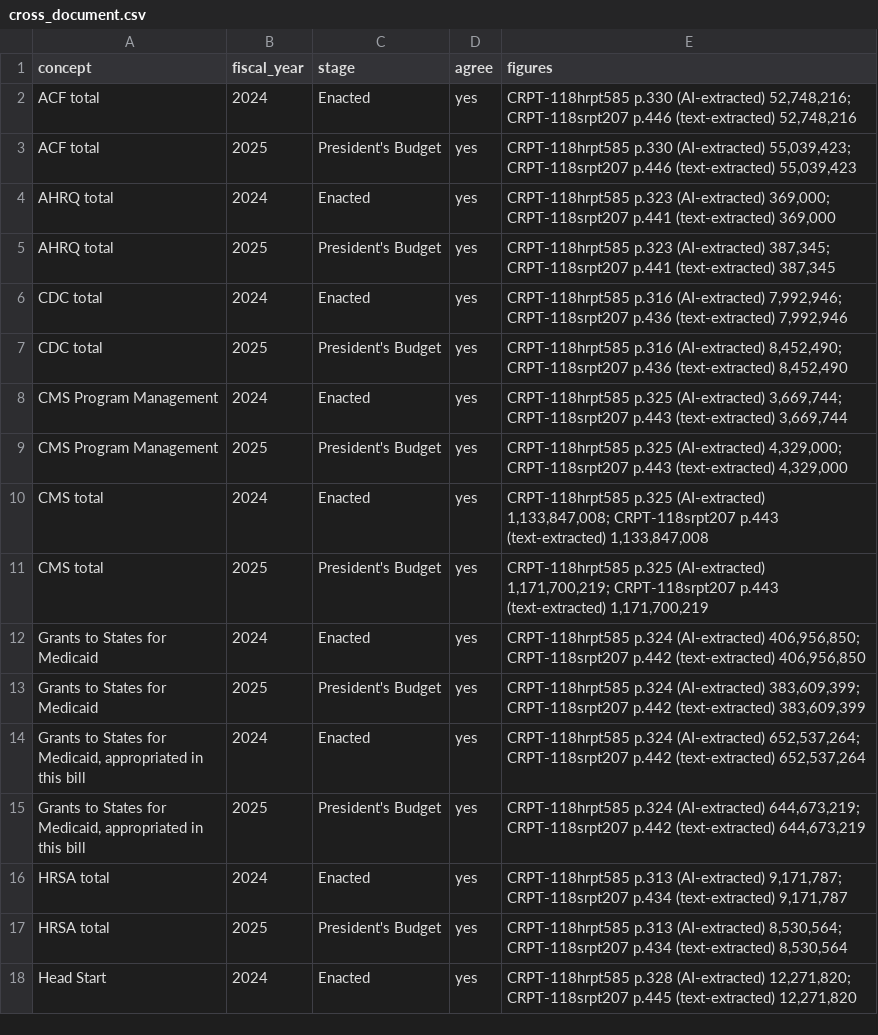
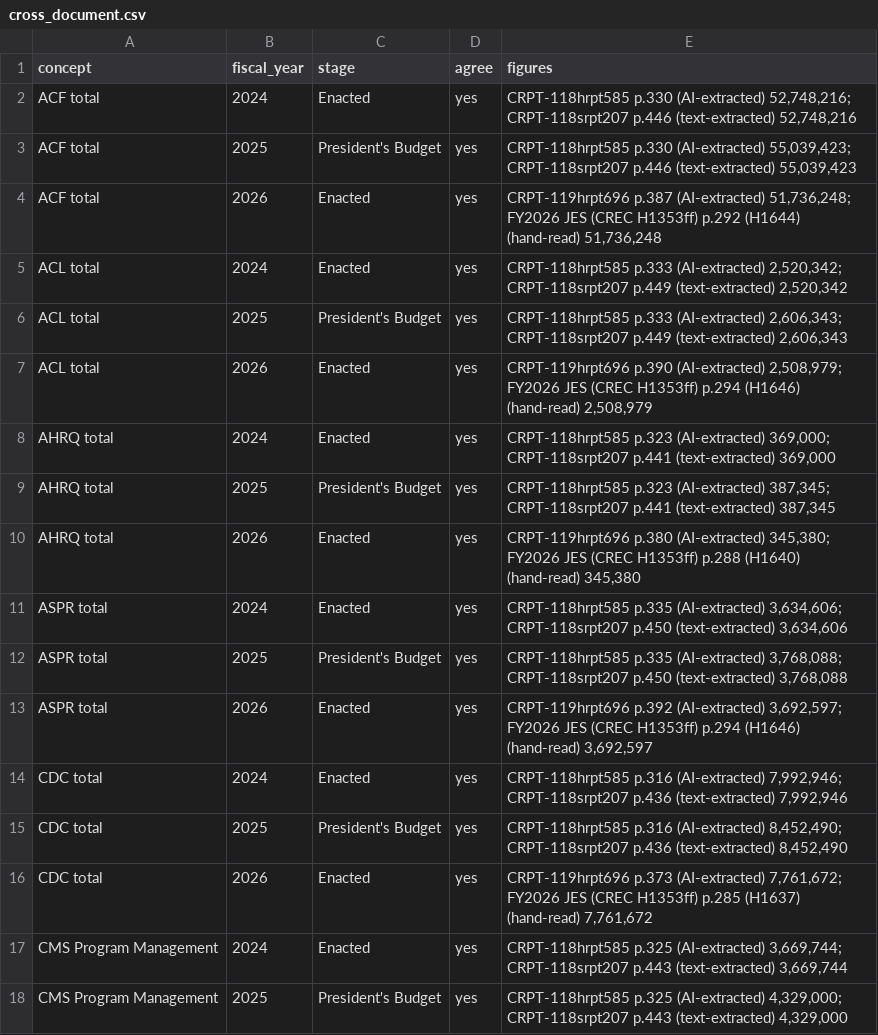
Before and after one commit to georgiadawg27/AppropsIntelligence, a CSV file: reference/review/lhhs/cross_document.csv, drawn as a sheet; only a part is shown; the shorter side is filled out with more unchanged rows; the diff covers the shown part only; the diff names each change by its address in the sheet, - before the commit and + after, or states it on an @@ line.

```diff
--- a/reference/review/lhhs/cross_document.csv
+++ b/reference/review/lhhs/cross_document.csv
+row 4: ACF total | 2026 | Enacted | yes | CRPT-119hrpt696 p.387 (AI-extracted) 51,736,248; FY2026 JES (CREC H1353ff) p.292 (H1644) (hand-read) 51,736,248
+row 5: ACL total | 2024 | Enacted | yes | CRPT-118hrpt585 p.333 (AI-extracted) 2,520,342; CRPT-118srpt207 p.449 (text-extracted) 2,520,342
+row 6: ACL total | 2025 | President's Budget | yes | CRPT-118hrpt585 p.333 (AI-extracted) 2,606,343; CRPT-118srpt207 p.449 (text-extracted) 2,606,343
+row 7: ACL total | 2026 | Enacted | yes | CRPT-119hrpt696 p.390 (AI-extracted) 2,508,979; FY2026 JES (CREC H1353ff) p.294 (H1646) (hand-read) 2,508,979
+row 10: AHRQ total | 2026 | Enacted | yes | CRPT-119hrpt696 p.380 (AI-extracted) 345,380; FY2026 JES (CREC H1353ff) p.288 (H1640) (hand-read) 345,380
+row 11: ASPR total | 2024 | Enacted | yes | CRPT-118hrpt585 p.335 (AI-extracted) 3,634,606; CRPT-118srpt207 p.450 (text-extracted) 3,634,606
+row 12: ASPR total | 2025 | President's Budget | yes | CRPT-118hrpt585 p.335 (AI-extracted) 3,768,088; CRPT-118srpt207 p.450 (text-extracted) 3,768,088
+row 13: ASPR total | 2026 | Enacted | yes | CRPT-119hrpt696 p.392 (AI-extracted) 3,692,597; FY2026 JES (CREC H1353ff) p.294 (H1646) (hand-read) 3,692,597
+row 16: CDC total | 2026 | Enacted | yes | CRPT-119hrpt696 p.373 (AI-extracted) 7,761,672; FY2026 JES (CREC H1353ff) p.285 (H1637) (hand-read) 7,761,672
```
Also changed, not shown: 21 added rows elsewhere in this file, reference/review/lhhs/accounts_proposed.csv, reference/review/lhhs/documents.csv, 21 other files.
